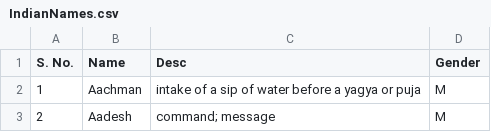
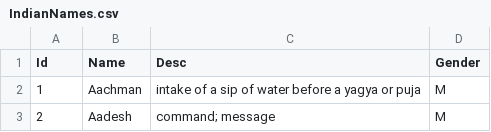
Before and after one commit to datasigntist/datasetsForTraining, a CSV file: IndianNames.csv, drawn as a sheet; only a part is shown.

Commit message:
Names of Indian Kids

```diff
--- a/IndianNames.csv
+++ b/IndianNames.csv
@@ -1,2 +1,2 @@
-S. No.,Name,Desc,Gender
+Id,Name,Desc,Gender
 1,Aachman ,intake of a sip of water before a yagya or puja,M
```
